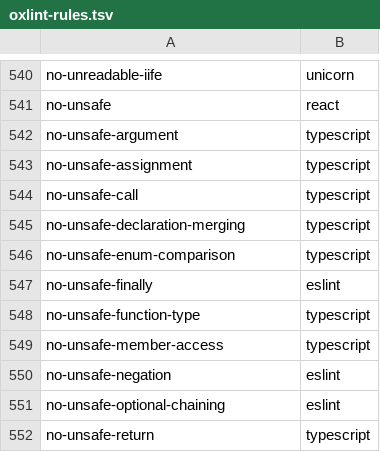
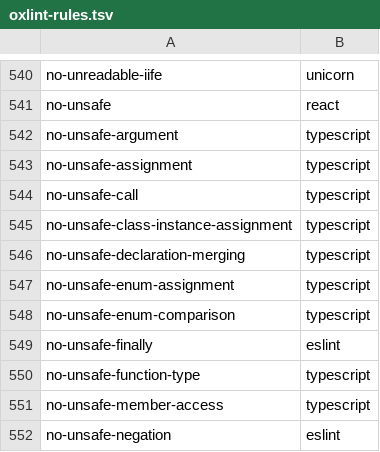
Before and after one commit to entro314-labs/biome-to-oxc, a TSV file: docs/oxlint-rules.tsv, drawn as a sheet; only a part is shown, gaps mark what is left out; the shorter side is filled out with more unchanged rows; the diff names each change by its address in the sheet, - before the commit and + after, or states it on an @@ line.

```diff
--- a/docs/oxlint-rules.tsv
+++ b/docs/oxlint-rules.tsv
+row 545: no-unsafe-class-instance-assignment | typescript
+row 547: no-unsafe-enum-assignment | typescript
```
Also changed, not shown: docs/oxlint-vs-tsgolint.tsv, docs/tsgolint-rules.tsv, 1 other file.
